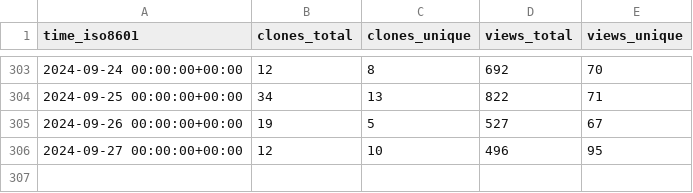
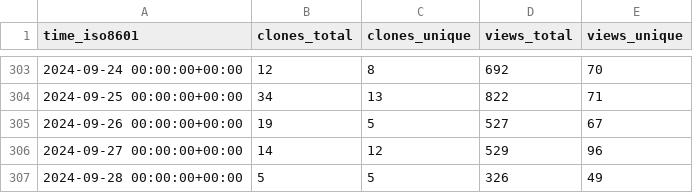
Before and after one commit to joshka/floneum, a CSV file: floneum/floneum/ghrs-data/views_clones_aggregate.csv, drawn as a sheet; only a part is shown, gaps mark what is left out.

```diff
--- a/floneum/floneum/ghrs-data/views_clones_aggregate.csv
+++ b/floneum/floneum/ghrs-data/views_clones_aggregate.csv
@@ -305,2 +305,3 @@ time_iso8601,clones_total,clones_unique,views_total,views_unique
 2024-09-26 00:00:00+00:00,19,5,527,67
-2024-09-27 00:00:00+00:00,12,10,496,95
+2024-09-27 00:00:00+00:00,14,12,529,96
+2024-09-28 00:00:00+00:00,5,5,326,49
```
Also changed, not shown: 1 other file.
